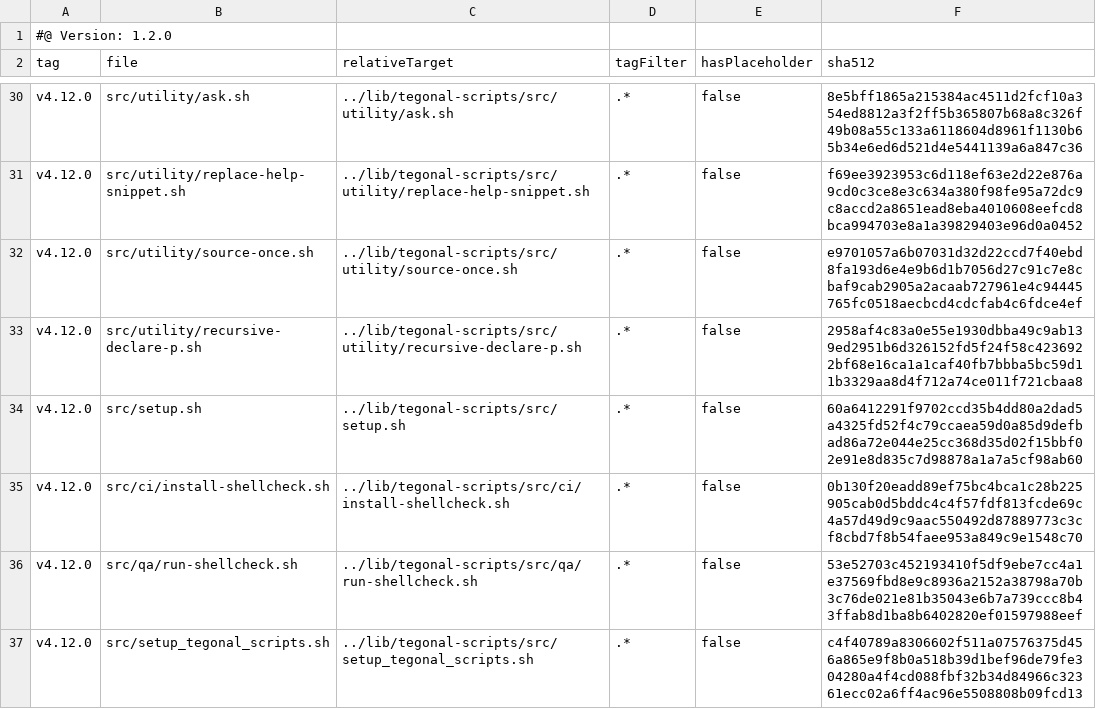
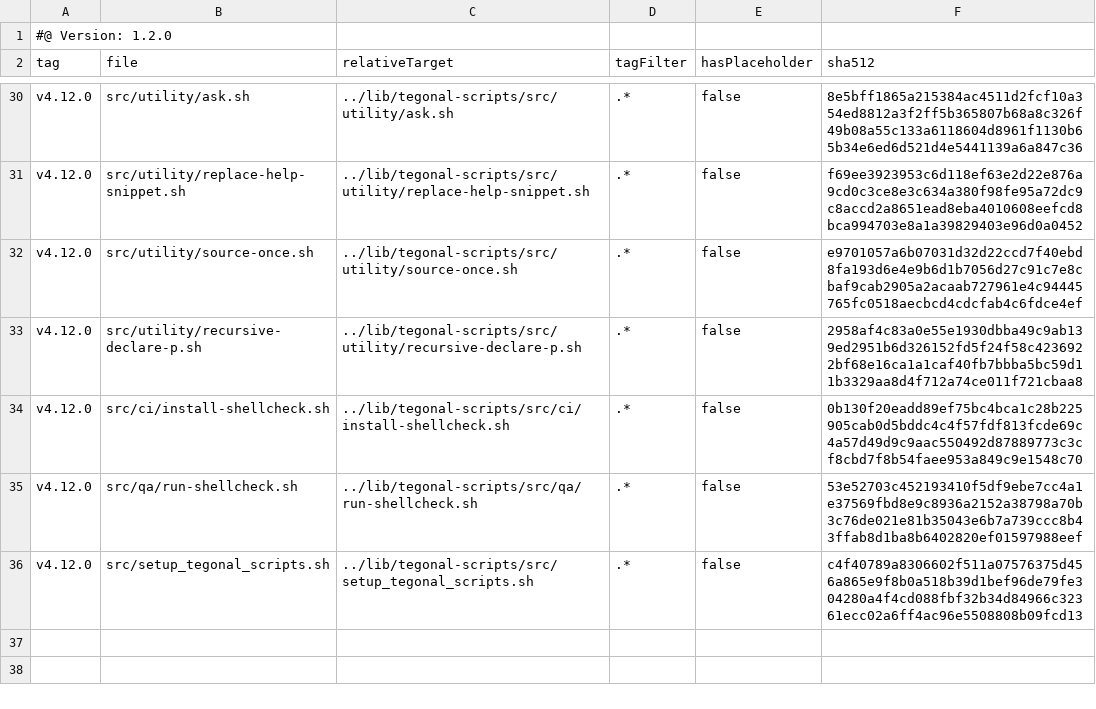
Before and after one commit to tegonal-bot-org/tegonal-bot, a TSV file: .gt/remotes/tegonal-scripts/pulled.tsv, drawn as a sheet; only a part is shown, gaps mark what is left out.

Commit message:
introduce dirs.source.sh and switch to setup_tegonal_scripts

```diff
--- a/.gt/remotes/tegonal-scripts/pulled.tsv
+++ b/.gt/remotes/tegonal-scripts/pulled.tsv
@@ -33,3 +33,2 @@ v4.12.0	src/utility/source-once.sh	../lib/tegonal-scripts/src/utility/source-onc
 v4.12.0	src/utility/recursive-declare-p.sh	../lib/tegonal-scripts/src/utility/recursive-declare-p.sh	.*	false	2958af4c83a0e55e1930dbba49c9ab139ed2951b6d326152fd5f24f58c4236922bf68e16ca1a1caf40fb7bbba5bc59d11b3329aa8d4f712a74ce011f721cbaa8
-v4.12.0	src/setup.sh	../lib/tegonal-scripts/src/setup.sh	.*	false	60a6412291f9702ccd35b4dd80a2dad5a4325fd52f4c79ccaea59d0a85d9defbad86a72e044e25cc368d35d02f15bbf02e91e8d835c7d98878a1a7a5cf98ab60
 v4.12.0	src/ci/install-shellcheck.sh	../lib/tegonal-scripts/src/ci/install-shellcheck.sh	.*	false	0b130f20eadd89ef75bc4bca1c28b225905cab0d5bddc4c4f57fdf813fcde69c4a57d49d9c9aac550492d87889773c3cf8cbd7f8b54faee953a849c9e1548c70
```
Also changed, not shown: 8 other files.
